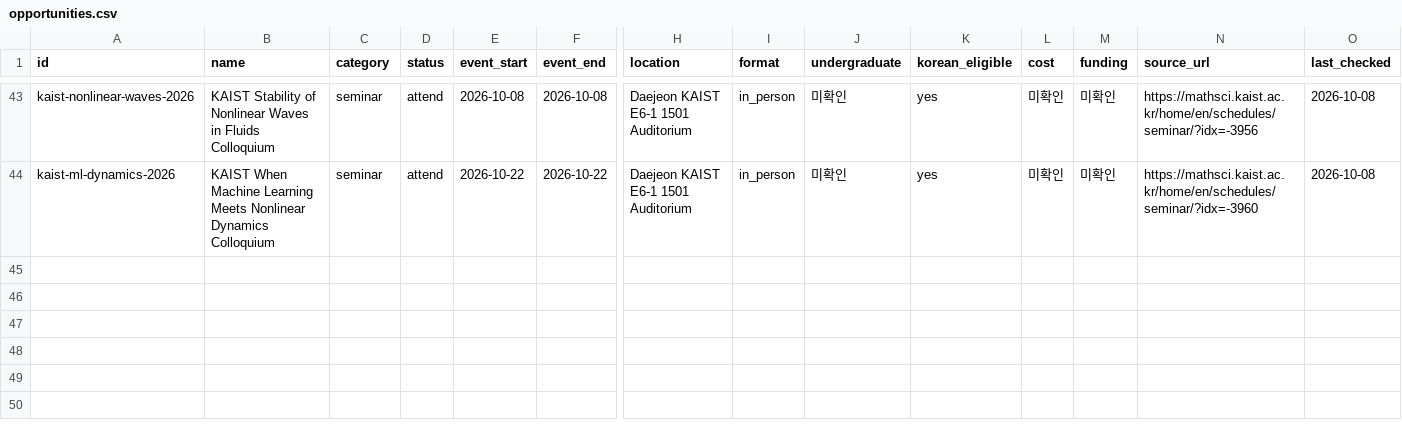
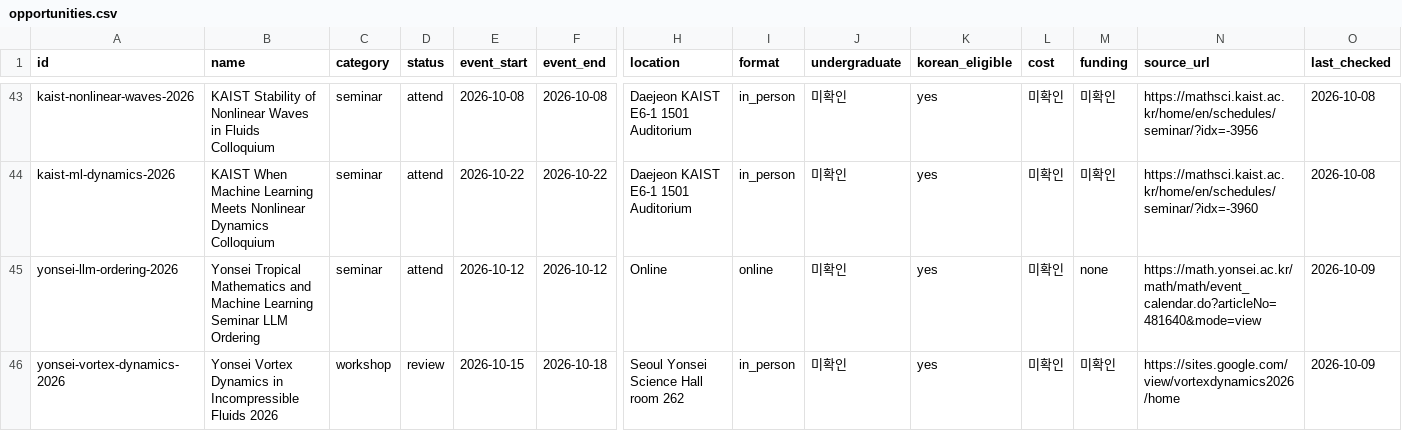
Before and after one commit to ktasha45/radar, a CSV file: data/opportunities.csv, drawn as a sheet; only a part is shown, gaps mark what is left out; rows hold the shown columns only; the diff names each change by its address in the sheet, - before the commit and + after, or states it on an @@ line.

Commit message:
Track Yonsei October math and ML events

```diff
--- a/data/opportunities.csv
+++ b/data/opportunities.csv
+row 45: yonsei-llm-ordering-2026 | Yonsei Tropical Mathematics and Machine Learning Seminar LLM Ordering | seminar | attend | 2026-10-12 | 2026-10-12 | Online | online | 미확인 | yes | 미확인 | none | https://math.yonsei.ac.kr/math/math/event_calendar.do?articleNo=481640&mode=view | 2026-10-09
+row 46: yonsei-vortex-dynamics-2026 | Yonsei Vortex Dynamics in Incompressible Fluids 2026 | workshop | review | 2026-10-15 | 2026-10-18 | Seoul Yonsei Science Hall room 262 | in_person | 미확인 | yes | 미확인 | 미확인 | https://sites.google.com/view/vortexdynamics2026/home | 2026-10-09
```
Also changed, not shown: data/evaluations.csv, 1 other file.
